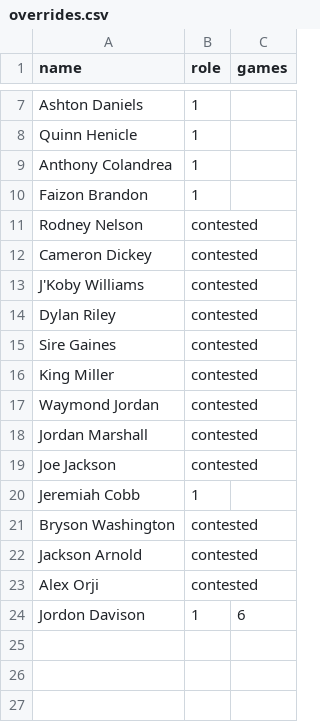
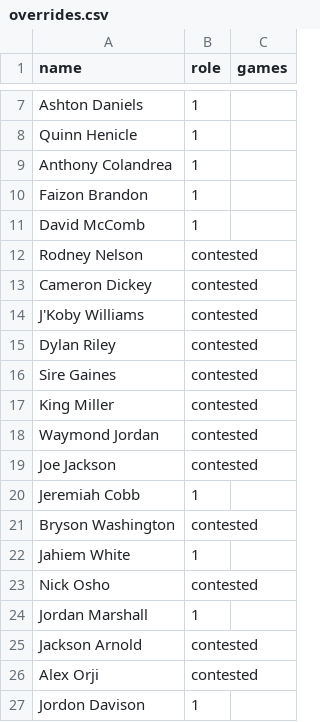
Before and after one commit to RollinNolan9/Fantasy_Sports, a CSV file: overrides.csv, drawn as a sheet; only a part is shown, gaps mark what is left out.

```diff
--- a/overrides.csv
+++ b/overrides.csv
@@ -10,2 +10,3 @@ Anthony Colandrea,1,
 Faizon Brandon,1,
+David McComb,1,
 Rodney Nelson,contested,
@@ -17,3 +18,2 @@ King Miller,contested,
 Waymond Jordan,contested,
-Jordan Marshall,contested,
 Joe Jackson,contested,
@@ -21,4 +21,7 @@ Jeremiah Cobb,1,
 Bryson Washington,contested,
+Jahiem White,1,
+Nick Osho,contested,
+Jordan Marshall,1,
 Jackson Arnold,contested,
 Alex Orji,contested,
-Jordon Davison,1,6
+Jordon Davison,1,
```
Also changed, not shown: depth_chart.csv, 5 other files.
